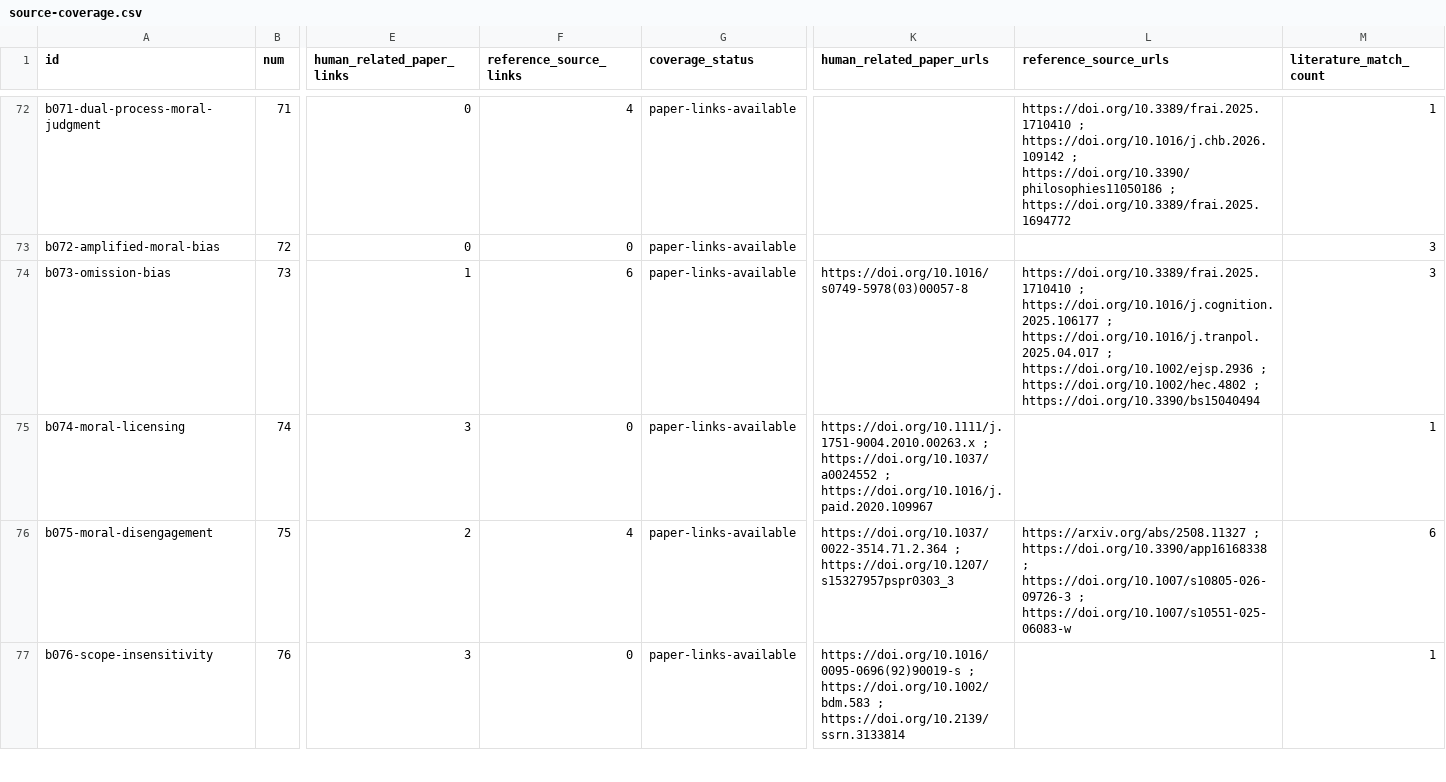
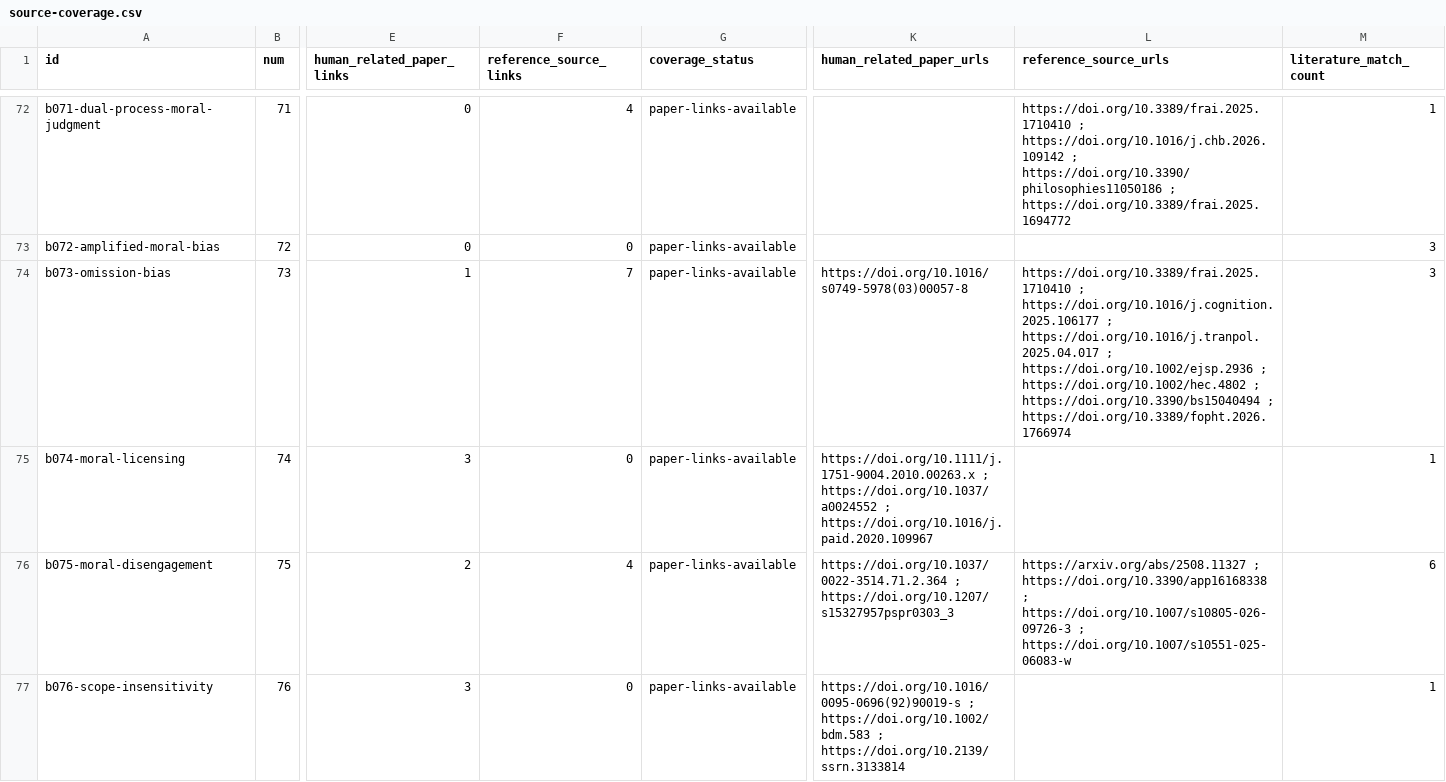
Before and after one commit to danlex/ethicalhive, a CSV file: docs/source-coverage.csv, drawn as a sheet; only a part is shown, gaps mark what is left out; the diff covers the shown part only; the diff names each change by its address in the sheet, - before the commit and + after, or states it on an @@ line.

Commit message:
Review PDF 0198: qualify ophthalmology trust evidence and source conflicts

```diff
--- a/docs/source-coverage.csv
+++ b/docs/source-coverage.csv
-F74 (reference_source_links): 6
+F74 (reference_source_links): 7
-L74 (reference_source_urls): …; https://doi.org/10.3390/bs15040494
+L74 (reference_source_urls): …; https://doi.org/10.3390/bs15040494 ; https://doi.org/10.3389/fopht.2026.1766974
```
Also changed, not shown: 4 edited cells elsewhere in this file, 11 other files.
